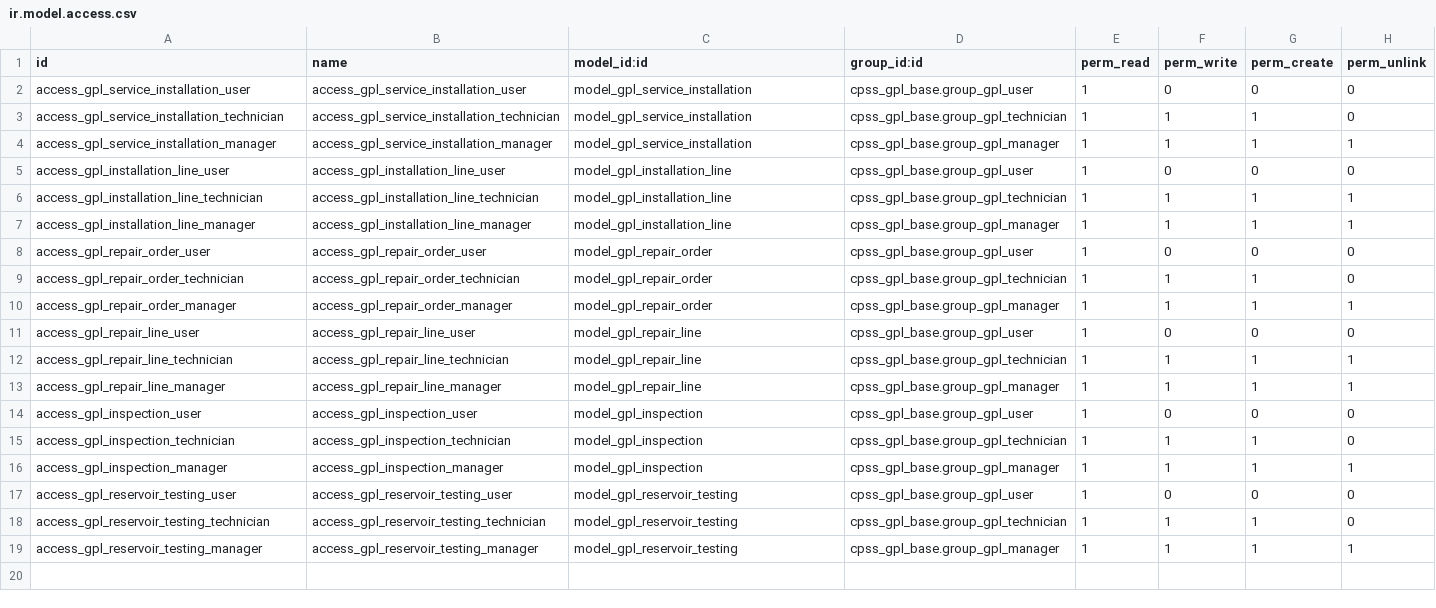
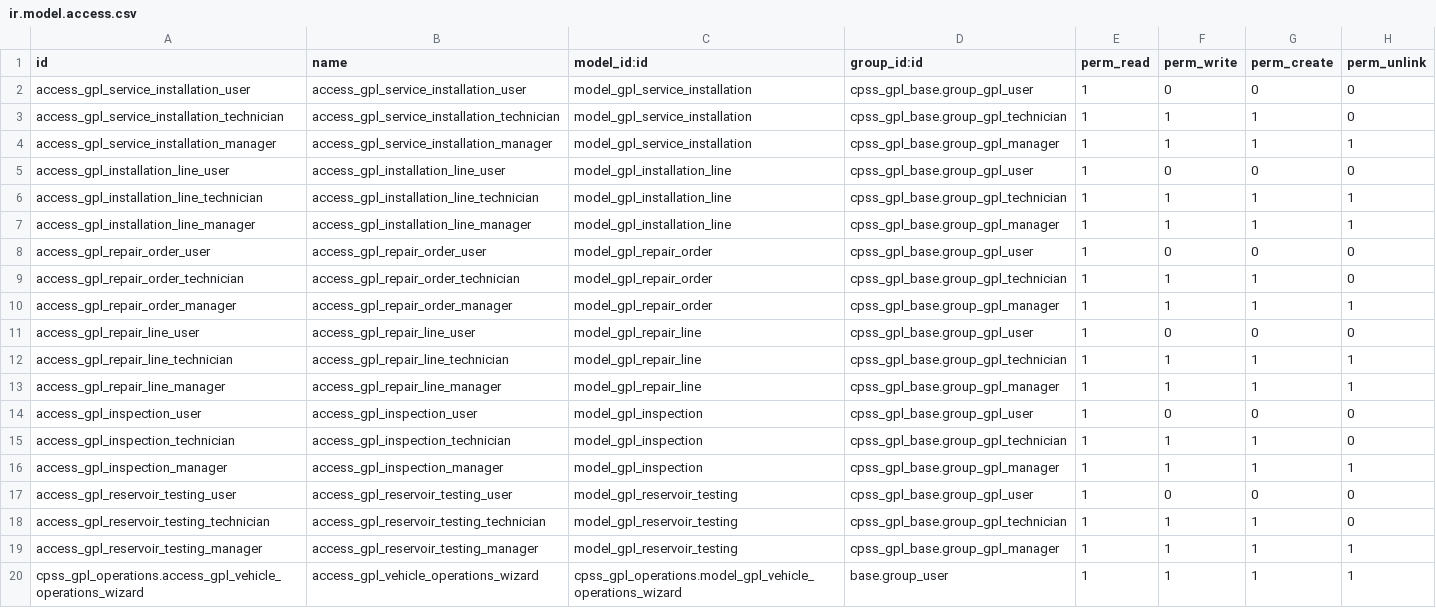
Before and after one commit to MahayaImad/cpss_gpl, a CSV file: cpss_gpl_operations/security/ir.model.access.csv, drawn as a sheet; the diff names each change by its address in the sheet, - before the commit and + after, or states it on an @@ line.

Commit message:
operations modifié

```diff
--- a/cpss_gpl_operations/security/ir.model.access.csv
+++ b/cpss_gpl_operations/security/ir.model.access.csv
+row 20: cpss_gpl_operations.access_gpl_vehicle_operations_wizard | access_gpl_vehicle_operations_wizard | cpss_gpl_operations.model_gpl_vehicle_operations_wizard | base.group_user | 1 | 1 | 1 | 1
```
Also changed, not shown: cpss_gpl_garage/security/ir.model.access.csv, 31 other files.
